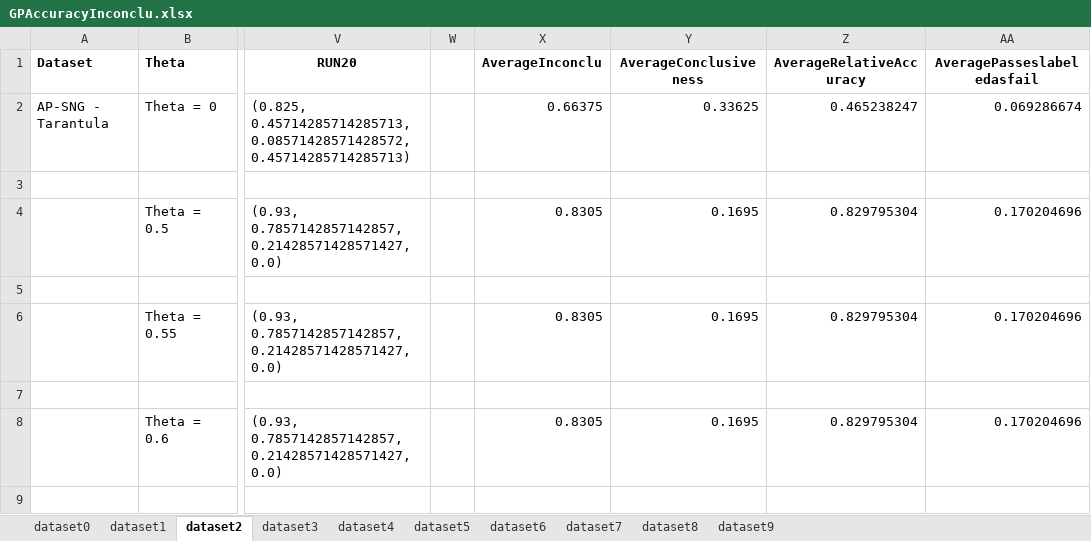
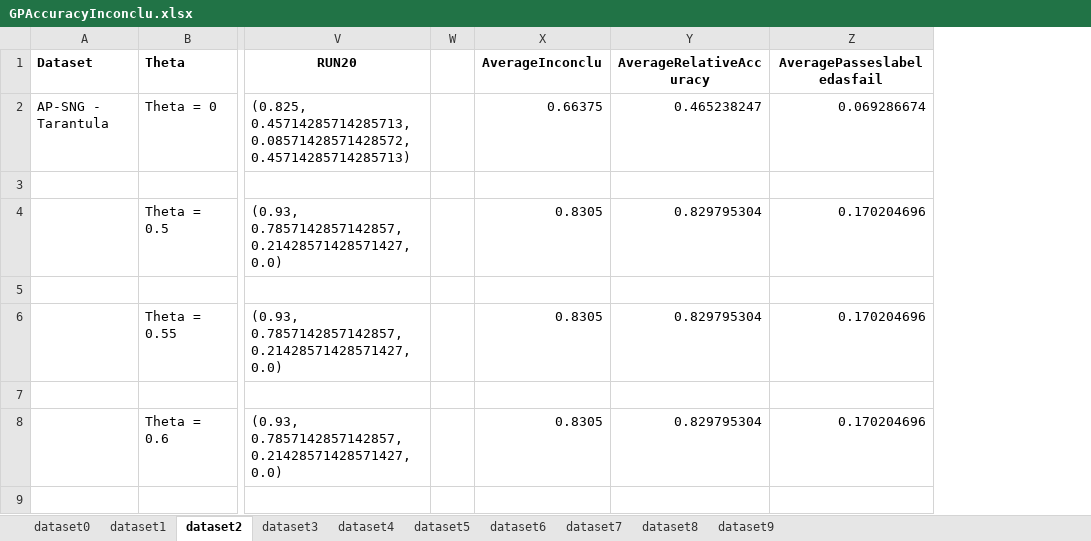
Before and after one commit to baharin/FlakiFailure, an Excel workbook: Evaluation/Results/RQ2/GPAccuracyInconclu.xlsx, sheet dataset2, drawn as a sheet; only a part is shown, gaps mark what is left out; values as stored, in another font and other column widths than the file's, no borders; the diff names each change by its address in the sheet, - before the commit and + after, or states it on an @@ line.

```diff
--- a/Evaluation/Results/RQ2/GPAccuracyInconclu.xlsx (sheet dataset2)
+++ b/Evaluation/Results/RQ2/GPAccuracyInconclu.xlsx (sheet dataset2)
-column Y (AverageConclusiveness), rows 2-8: 0.33625 |  | 0.1695 |  | 0.1695 |  | 0.1695
```
Also changed, not shown: sheet dataset3, sheet dataset7, sheet dataset4, sheet dataset5, sheet dataset8, sheet dataset9, 2 more sheets.
